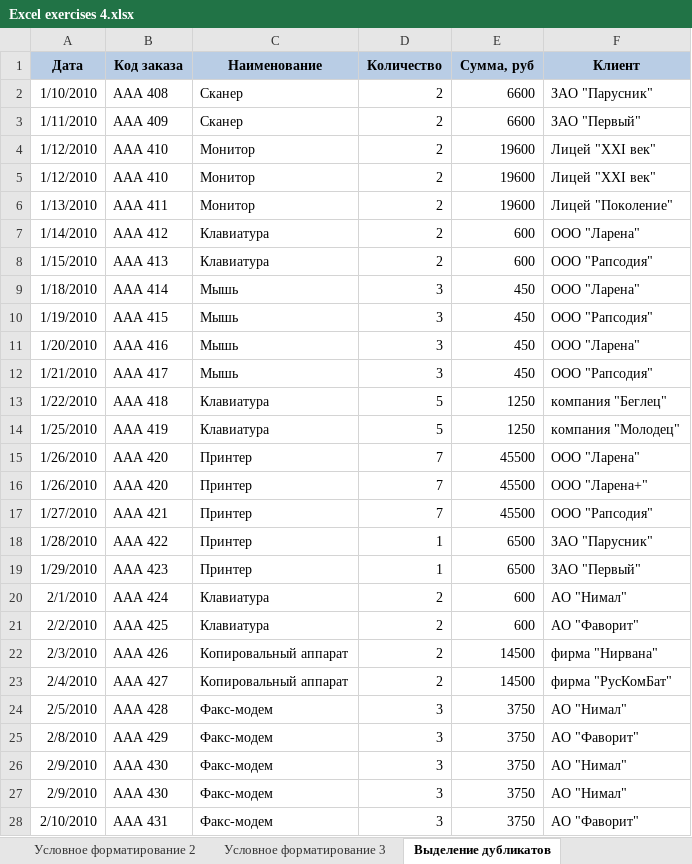
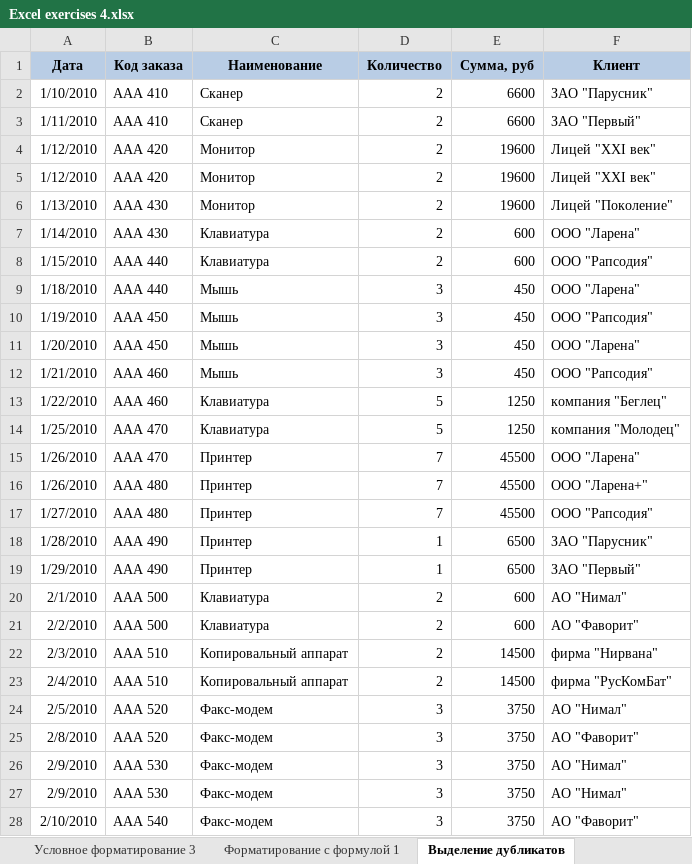
Before and after one commit to WestKostikov/Excel-learning, an Excel workbook: Excel exercises 4.xlsx, sheet Выделение дубликатов, drawn as a sheet; only a part is shown; values as stored, in another font and other column widths than the file's, no borders; charts and pictures and conditional formats not drawn; the diff covers the shown part only; the diff names each change by its address in the sheet, - before the commit and + after, or states it on an @@ line.

Commit message:
Finished exercises 4

```diff
--- a/Excel exercises 4.xlsx (sheet Выделение дубликатов)
+++ b/Excel exercises 4.xlsx (sheet Выделение дубликатов)
-B2 (Код заказа): ААА 408
+B2 (Код заказа): ААА 410
-B3 (Код заказа): ААА 409
+B3 (Код заказа): ААА 410
-B4:B5 (Код заказа): ААА 410
+B4:B5 (Код заказа): ААА 420
-B6 (Код заказа): ААА 411
+B6 (Код заказа): ААА 430
-B7 (Код заказа): ААА 412
+B7 (Код заказа): ААА 430
-B8 (Код заказа): ААА 413
+B8 (Код заказа): ААА 440
-B9 (Код заказа): ААА 414
+B9 (Код заказа): ААА 440
-B10 (Код заказа): ААА 415
+B10 (Код заказа): ААА 450
-B11 (Код заказа): ААА 416
+B11 (Код заказа): ААА 450
-B12 (Код заказа): ААА 417
+B12 (Код заказа): ААА 460
-B13 (Код заказа): ААА 418
+B13 (Код заказа): ААА 460
-B14 (Код заказа): ААА 419
+B14 (Код заказа): ААА 470
-B15 (Код заказа): ААА 420
+B15 (Код заказа): ААА 470
-B16 (Код заказа): ААА 420
+B16 (Код заказа): ААА 480
-B17 (Код заказа): ААА 421
+B17 (Код заказа): ААА 480
-B18 (Код заказа): ААА 422
+B18 (Код заказа): ААА 490
-B19 (Код заказа): ААА 423
+B19 (Код заказа): ААА 490
-B20 (Код заказа): ААА 424
+B20 (Код заказа): ААА 500
-B21 (Код заказа): ААА 425
+B21 (Код заказа): ААА 500
-B22 (Код заказа): ААА 426
+B22 (Код заказа): ААА 510
-B23 (Код заказа): ААА 427
+B23 (Код заказа): ААА 510
-B24 (Код заказа): ААА 428
+B24 (Код заказа): ААА 520
-B25 (Код заказа): ААА 429
+B25 (Код заказа): ААА 520
-B26:B27 (Код заказа): ААА 430
+B26:B27 (Код заказа): ААА 530
-B28 (Код заказа): ААА 431
+B28 (Код заказа): ААА 540
```
Also changed, not shown: 131 edited cells elsewhere in this sheet, sheet Фильтр и сортировка по цвету, other sheet tabs, charts or pictures.
